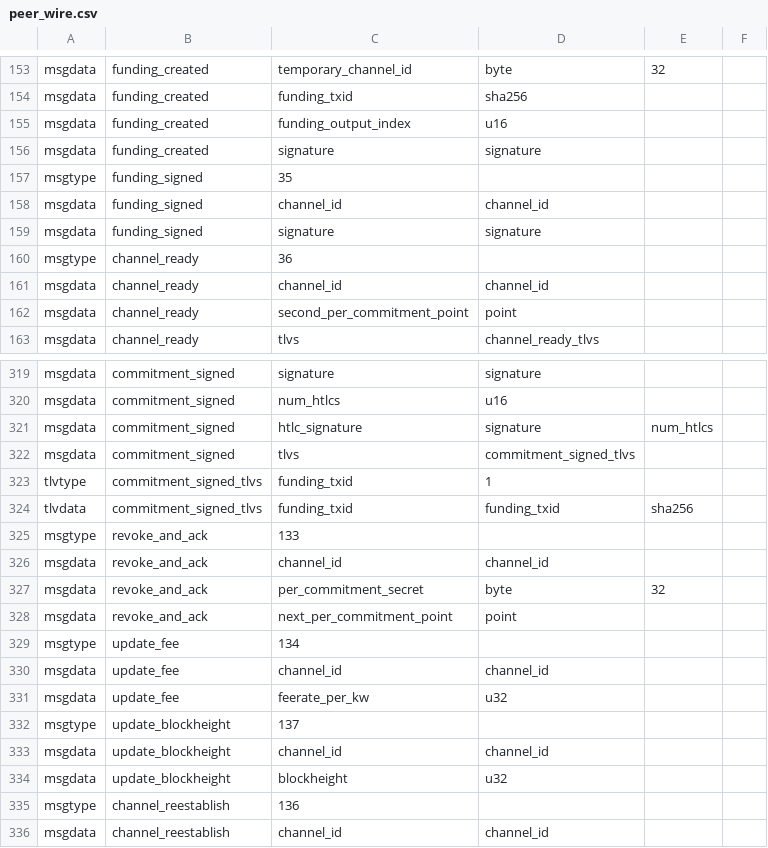
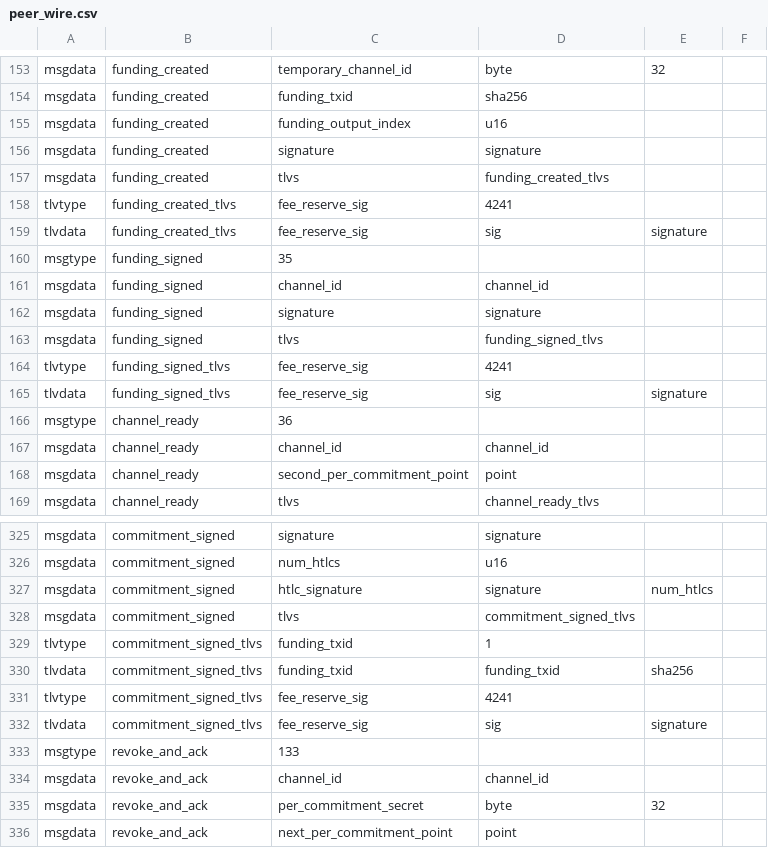
Before and after one commit to MarkCherepovskyi/lightning, a CSV file: wire/peer_wire.csv, drawn as a sheet; only a part is shown, gaps mark what is left out; the shorter side is filled out with more unchanged rows; the diff names each change by its address in the sheet, - before the commit and + after, or states it on an @@ line.

```diff
--- a/wire/peer_wire.csv
+++ b/wire/peer_wire.csv
+row 157: msgdata | funding_created | tlvs | funding_created_tlvs
+row 158: tlvtype | funding_created_tlvs | fee_reserve_sig | 4241
+row 159: tlvdata | funding_created_tlvs | fee_reserve_sig | sig | signature
+row 163: msgdata | funding_signed | tlvs | funding_signed_tlvs
+row 164: tlvtype | funding_signed_tlvs | fee_reserve_sig | 4241
+row 165: tlvdata | funding_signed_tlvs | fee_reserve_sig | sig | signature
+row 331: tlvtype | commitment_signed_tlvs | fee_reserve_sig | 4241
+row 332: tlvdata | commitment_signed_tlvs | fee_reserve_sig | sig | signature
```
Also changed, not shown: 13 other files.
